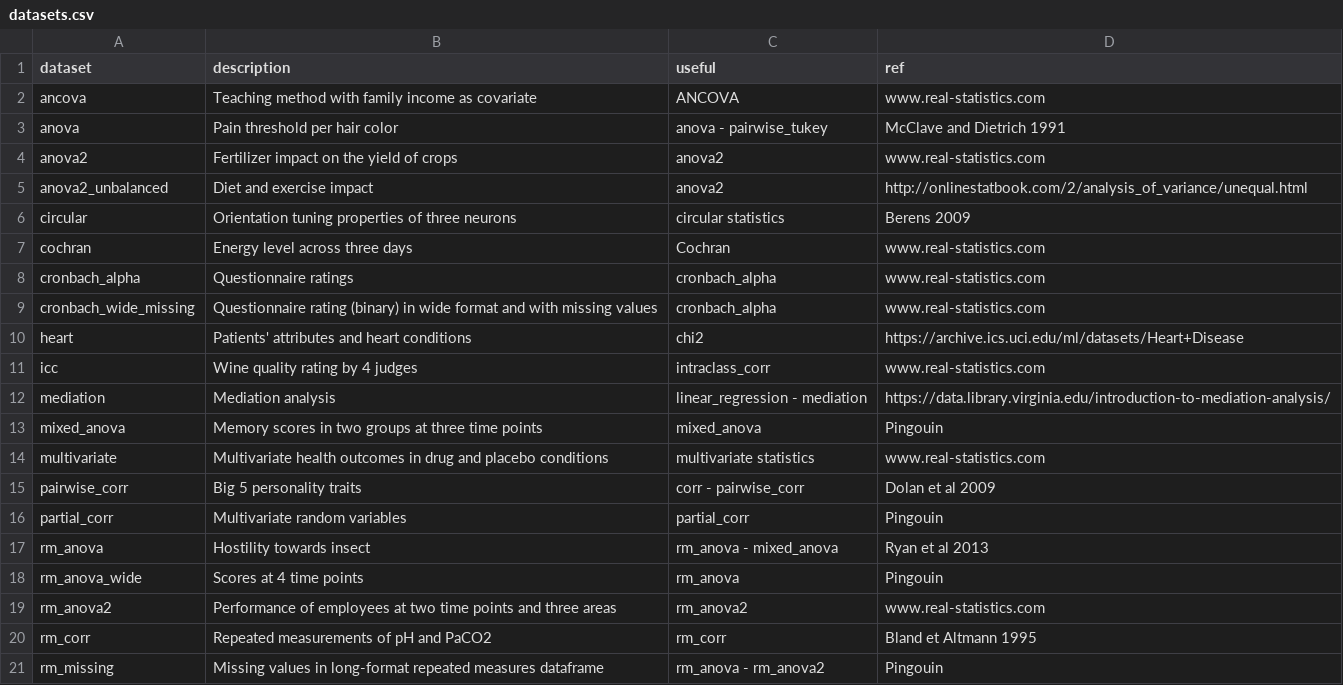
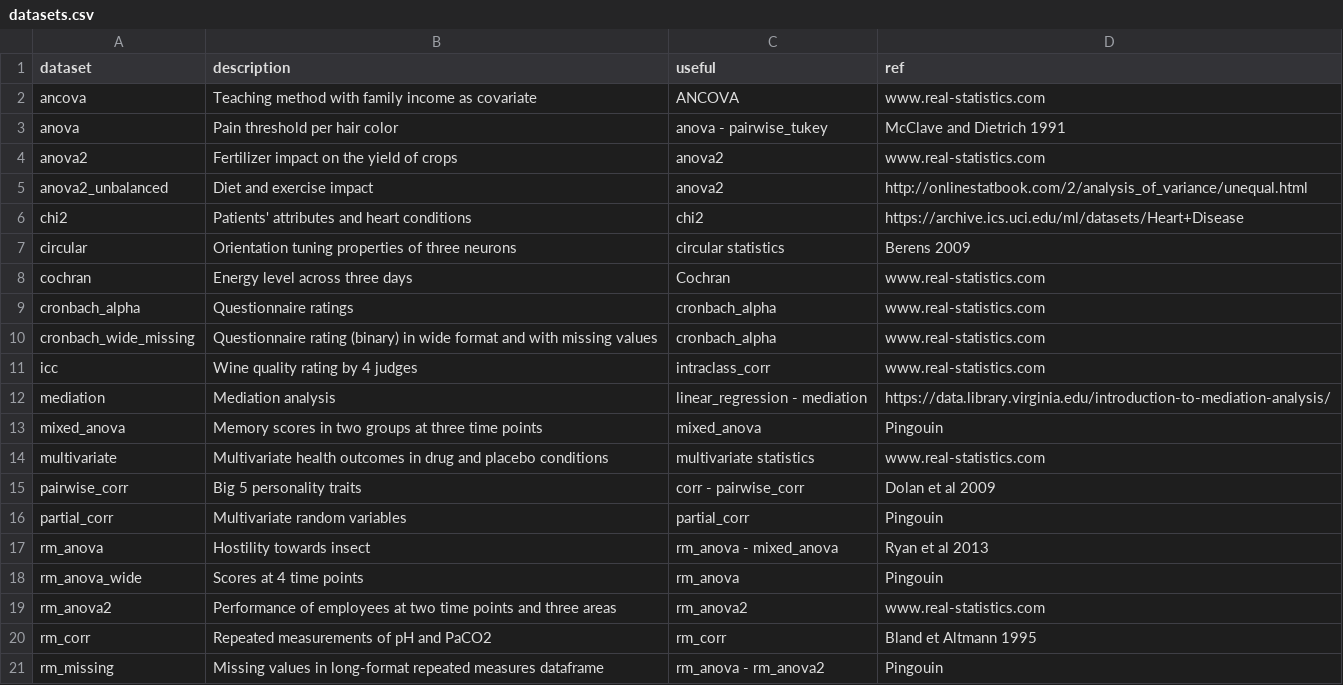
Before and after one commit to raphaelvallat/pingouin, a CSV file: pingouin/datasets/datasets.csv, drawn as a sheet; removed rows and columns are numbered as before the commit, all else as after; the diff names each change by its address in the sheet, - before the commit and + after, or states it on an @@ line.

```diff
--- a/pingouin/datasets/datasets.csv
+++ b/pingouin/datasets/datasets.csv
+row 6: chi2 | Patients' attributes and heart conditions | chi2 | https://archive.ics.uci.edu/ml/datasets/Heart+Disease
-row 10: heart | Patients' attributes and heart conditions | chi2 | https://archive.ics.uci.edu/ml/datasets/Heart+Disease
```
Also changed, not shown: 8 other files.
